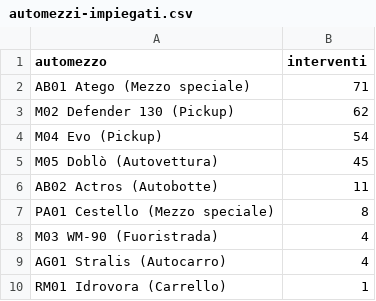
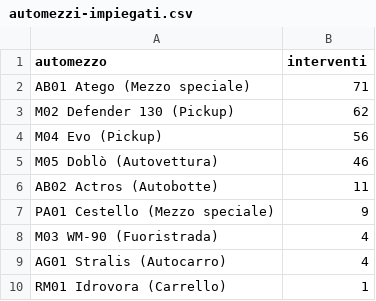
Before and after one commit to SviluppoItaliaDigitale/sito-pc-genzano, a CSV file: static/open-data/automezzi-impiegati.csv, drawn as a sheet.

Commit message:
Open data interventi al 25 ottobre e resoconto dal 23 al 25 ottobre
Export cumulativo del gestionale: 216 rapporti dal 4 aprile al 25 ottobre
2026 (213-217/2026 nuovi). Nuovo articolo sulle giornate 23-25 ottobre
(rami in viale delle Regioni, ricerca alle Piagge, albero e ramo al
palazzetto dello sport) e racconti collegati nei grafici di /open-data/.
Orario 00:01 all'articolo sull'ora solare per l'ordinamento del 25 ottobre.

```diff
--- a/static/open-data/automezzi-impiegati.csv
+++ b/static/open-data/automezzi-impiegati.csv
@@ -3,6 +3,6 @@ AB01 Atego (Mezzo speciale),71
 M02 Defender 130 (Pickup),62
-M04 Evo (Pickup),54
-M05 Doblò (Autovettura),45
+M04 Evo (Pickup),56
+M05 Doblò (Autovettura),46
 AB02 Actros (Autobotte),11
-PA01 Cestello (Mezzo speciale),8
+PA01 Cestello (Mezzo speciale),9
 M03 WM-90 (Fuoristrada),4
```
Also changed, not shown: static/open-data/interventi-per-tipologia.csv, static/open-data/statistiche-interventi.csv, 10 other files.
